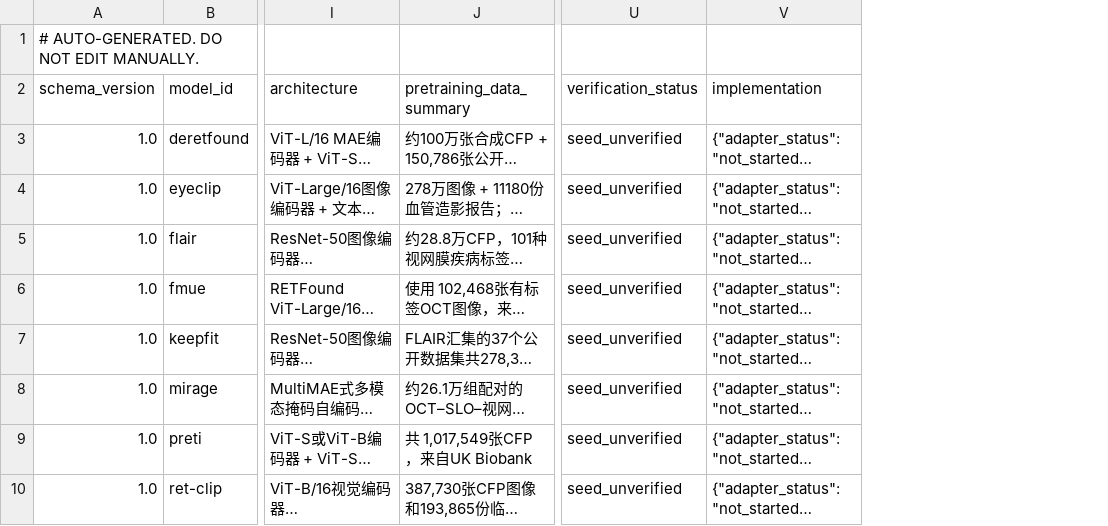
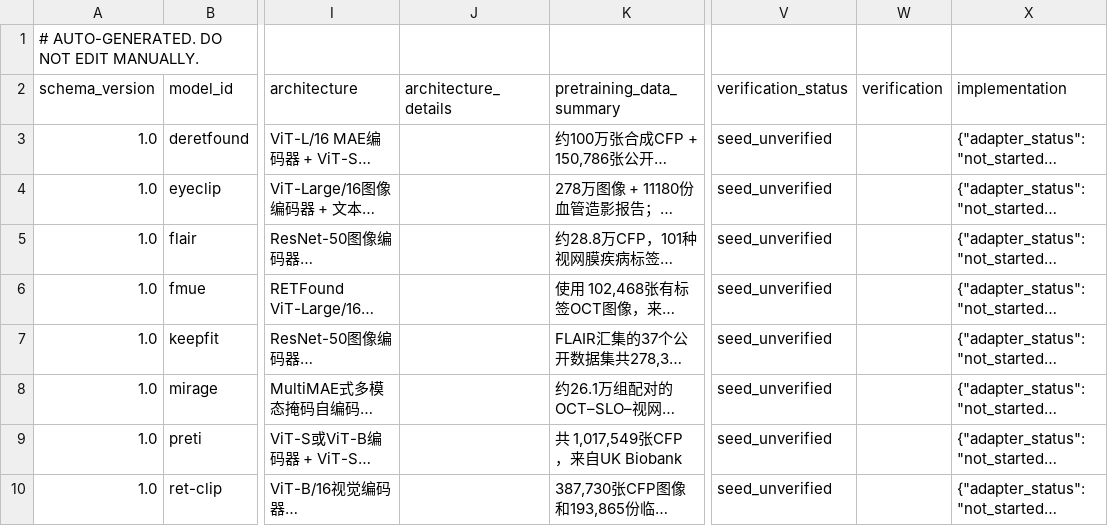
Before and after one commit to LIU-Rong-Tao/ophthalmic-foundation-model-benchmark, a CSV file: catalog/models.csv, drawn as a sheet; only a part is shown, gaps mark what is left out; long unchanged cells end in …; the diff names each change by its address in the sheet, - before the commit and + after, or states it on an @@ line.

```diff
--- a/catalog/models.csv
+++ b/catalog/models.csv
+column J (architecture_details), empty
+column W (verification), empty
```
Also changed, not shown: catalog/checkpoints.csv, 31 other files.
